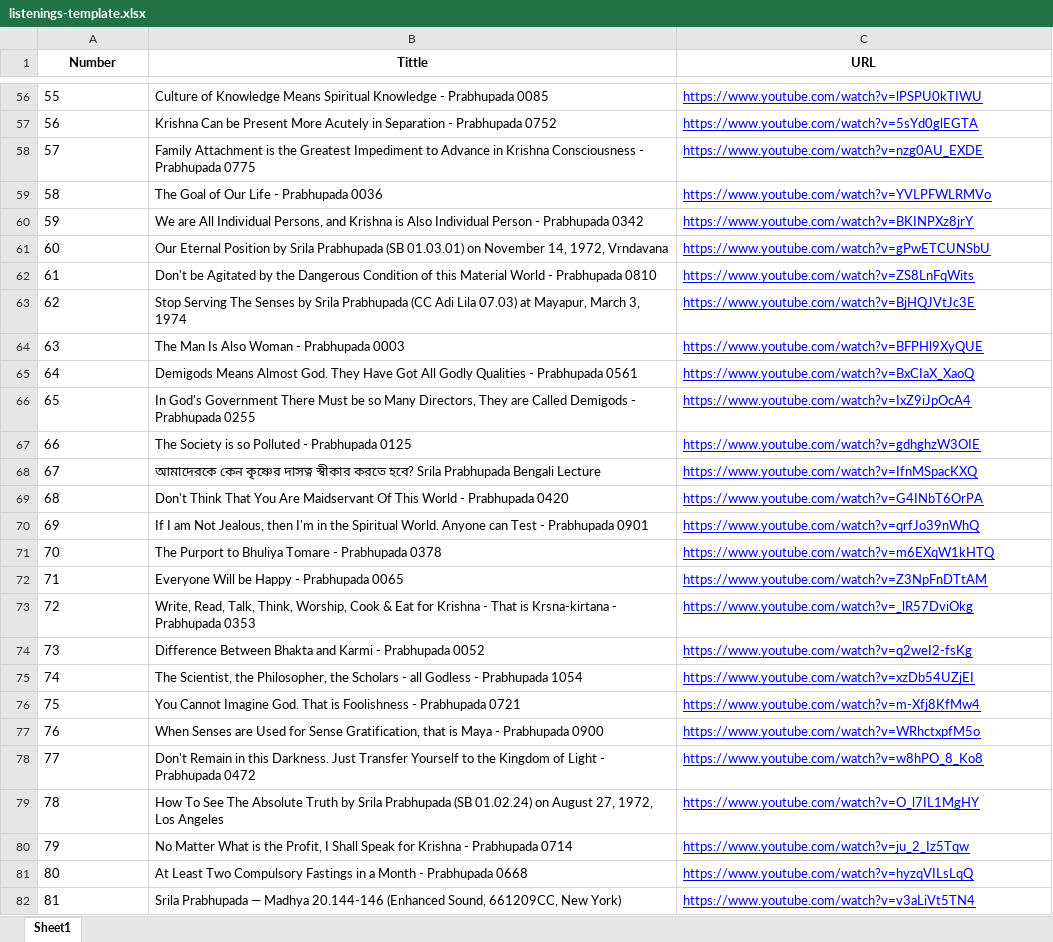
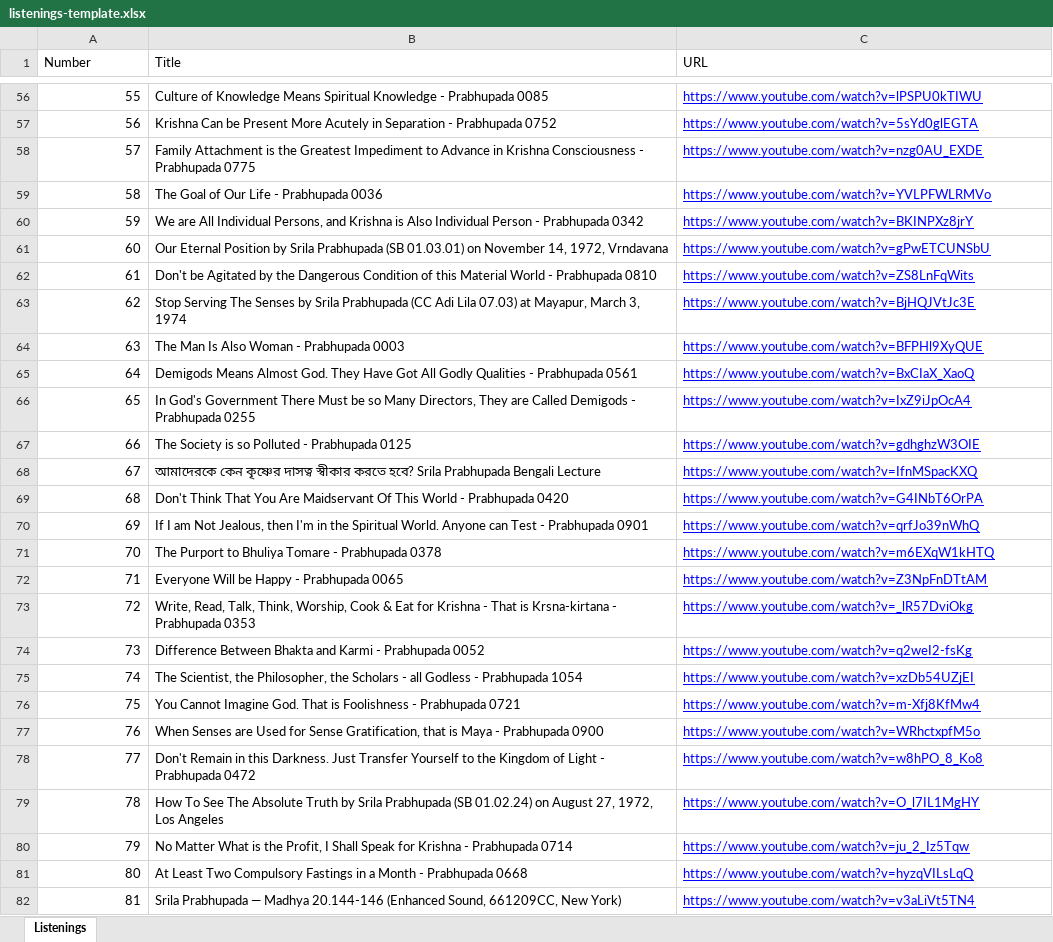
Before and after one commit to dasaanandasvarupanitai/Daily-Sadhana, an Excel workbook: listenings-template.xlsx, sheet Listenings, drawn as a sheet; only a part is shown, gaps mark what is left out; values as stored, in another font and other column widths than the file's, no borders; charts and pictures not drawn; the diff covers the shown part only; the diff names each change by its address in the sheet, - before the commit and + after, or states it on an @@ line.

```diff
--- a/listenings-template.xlsx (sheet Listenings)
+++ b/listenings-template.xlsx (sheet Listenings)
-sheet tab: Sheet1
+sheet tab: Listenings
@@ A1:C1 bold: on → off, alignment: center → left @@
-B1: Tittle
+B1: Title
-A56:A82 alignment: left
+A56:A82 alignment: right
```
Also changed, not shown: cell formats elsewhere in this sheet, charts or pictures, 17 other files.
